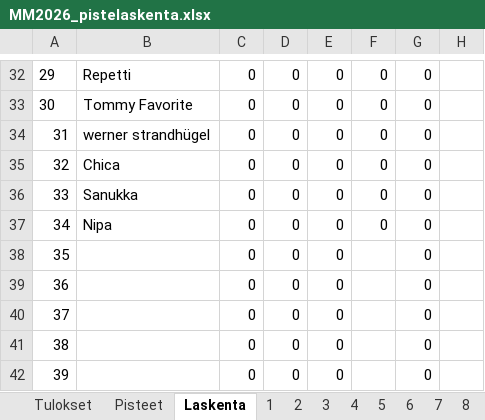
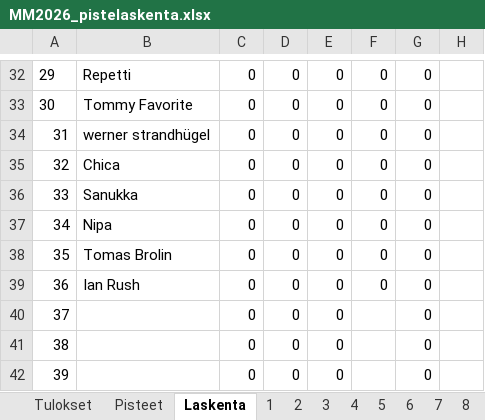
Before and after one commit to tuukkahyytiainen-byte/veikkaus2026, an Excel workbook: MM2026_pistelaskenta.xlsx, sheet Laskenta, drawn as a sheet; only a part is shown, gaps mark what is left out; values as stored, in another font and other column widths than the file's, no borders; the diff names each change by its address in the sheet, - before the commit and + after, or states it on an @@ line.

```diff
--- a/MM2026_pistelaskenta.xlsx (sheet Laskenta)
+++ b/MM2026_pistelaskenta.xlsx (sheet Laskenta)
-B38: (empty)
+B38: Tomas Brolin
-F38:F39: (empty)
+F38:F39: 0
-B39: (empty)
+B39: Ian Rush
```
Also changed, not shown: sheet 35, sheet 36, sheet Pisteet.
